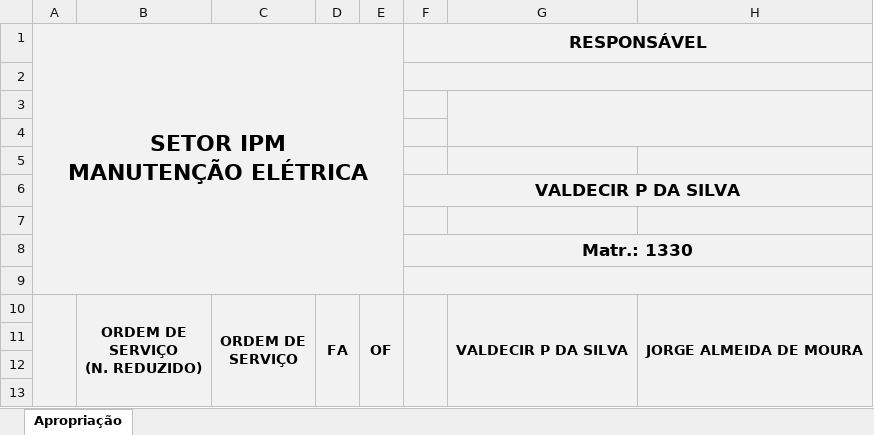
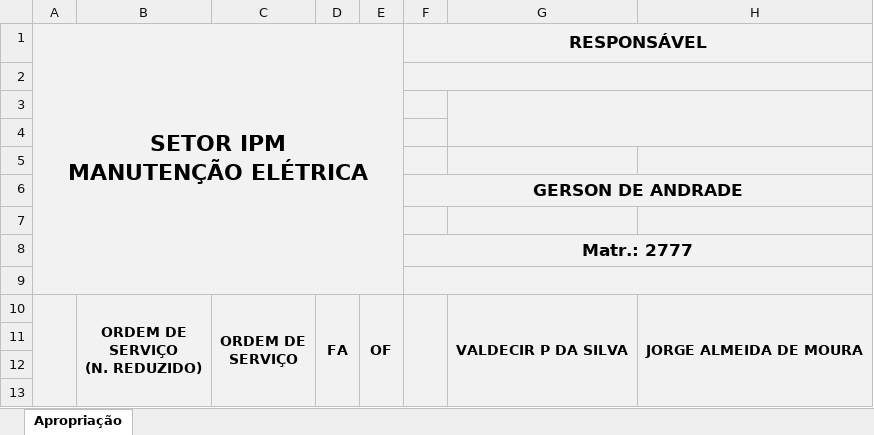
Before and after one commit to flipbit03/sisaprop, an Excel workbook: outputs/sisaprophelper#autoaprop/autoapropxlsx/IPM_ELE.XLSX, sheet Apropriação, drawn as a sheet; only a part is shown; values as stored, in another font and other column widths than the file's, no borders; the diff names each change by its address in the sheet, - before the commit and + after, or states it on an @@ line.

Commit message:
Alterado responsável do IPM_ELE.XLSX

```diff
--- a/outputs/sisaprophelper#autoaprop/autoapropxlsx/IPM_ELE.XLSX (sheet Apropriação)
+++ b/outputs/sisaprophelper#autoaprop/autoapropxlsx/IPM_ELE.XLSX (sheet Apropriação)
-F6 (RESPONSÁVEL): VALDECIR P DA SILVA
+F6 (RESPONSÁVEL): GERSON DE ANDRADE
-F8 (RESPONSÁVEL): Matr.: 1330
+F8 (RESPONSÁVEL): Matr.: 2777
```
Also changed, not shown: 1 other file.
